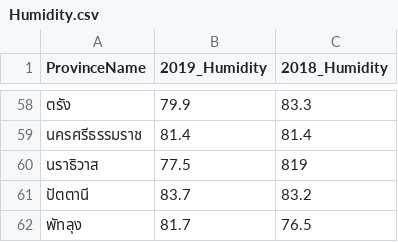
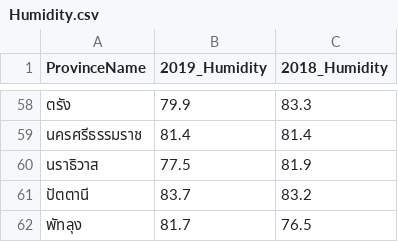
Before and after one commit to S0ngSTK/Dataset_Final, a CSV file: Humidity.csv, drawn as a sheet; only a part is shown, gaps mark what is left out.

Commit message:
Update Humidity.csv

```diff
--- a/Humidity.csv
+++ b/Humidity.csv
@@ -59,3 +59,3 @@ ProvinceName,2019_Humidity,2018_Humidity
 นครศรีธรรมราช,81.4,81.4
-นราธิวาส,77.5,819
+นราธิวาส,77.5,81.9
 ปัตตานี,83.7,83.2
```
